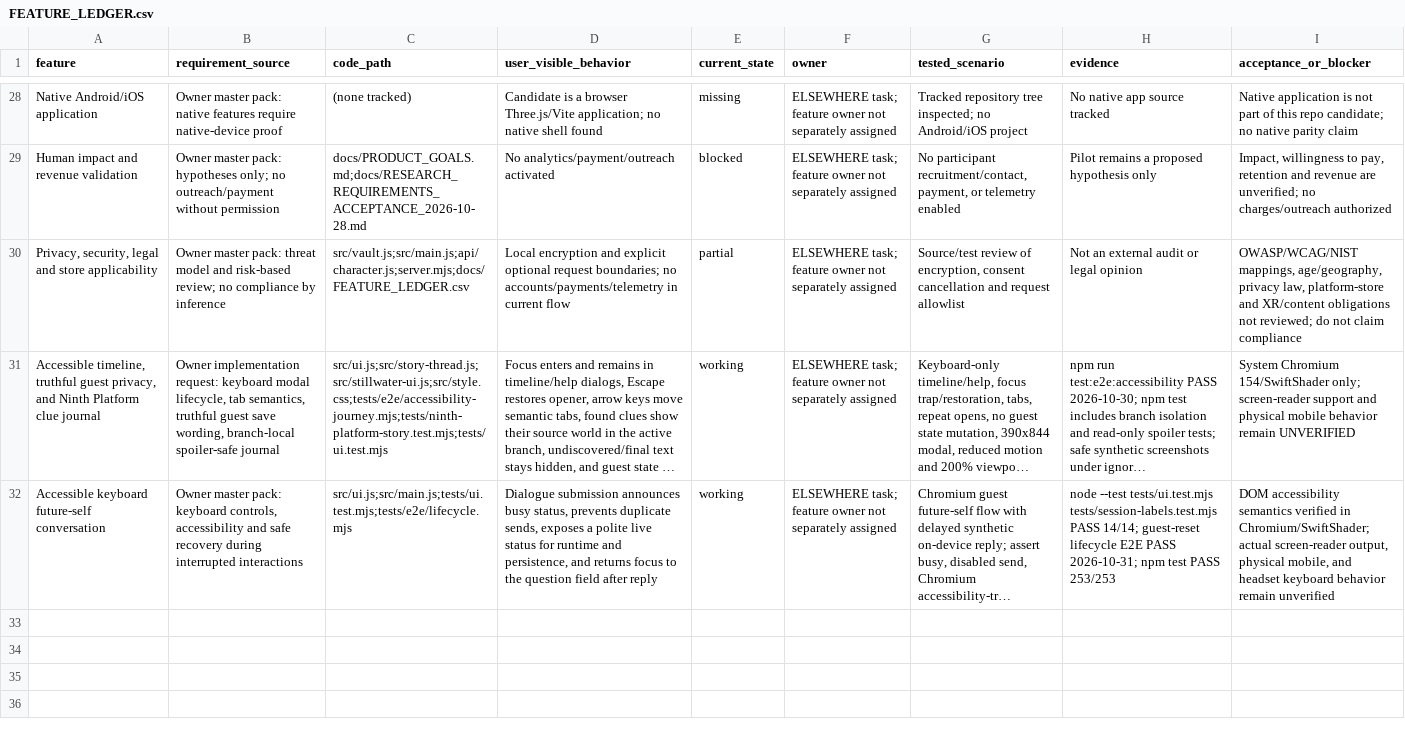
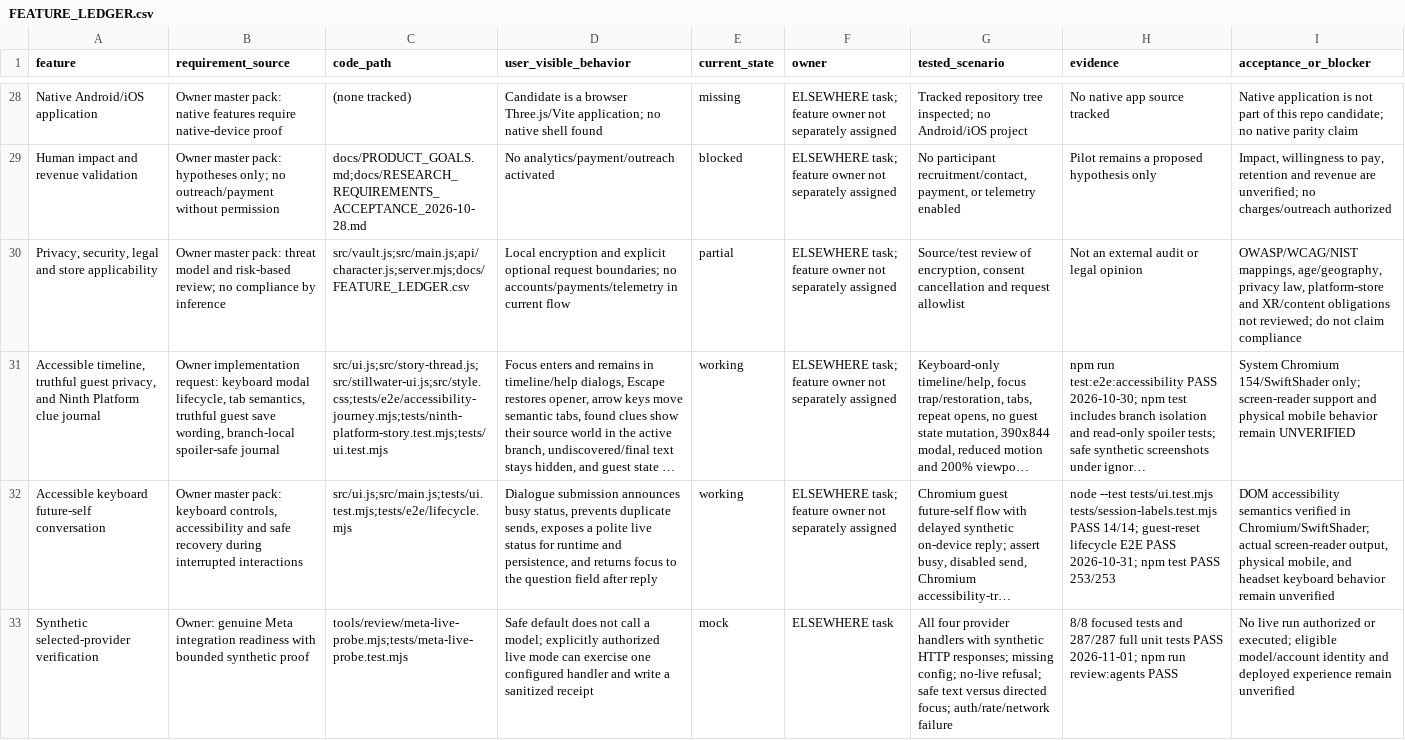
Before and after one commit to kapasainitishreddy/ELSEWHERE, a CSV file: docs/FEATURE_LEDGER.csv, drawn as a sheet; only a part is shown, gaps mark what is left out; long unchanged cells end in …; the diff names each change by its address in the sheet, - before the commit and + after, or states it on an @@ line.

Commit message:
fix(meta): repair synthetic provider verification probe

```diff
--- a/docs/FEATURE_LEDGER.csv
+++ b/docs/FEATURE_LEDGER.csv
+row 33: Synthetic selected-provider verification | Owner: genuine Meta integration readiness with bounded synthetic proof | tools/review/meta-live-probe.mjs;tests/meta-live-probe.test.mjs | Safe default does not call a model; explicitly authorized live mode can exercise one configured handler and write a sanitized receipt | mock | ELSEWHERE task | All four provider handlers with synthetic HTTP responses; missing config; no-live refusal; safe text versus directed focus; auth/rate/network failure | 8/8 focused tests and 287/287 full unit tests PASS 2026-11-01; npm run review:agents PASS | No live run authorized or executed; eligible model/account identity and deployed experience remain unverified
```
Also changed, not shown: 5 other files.
